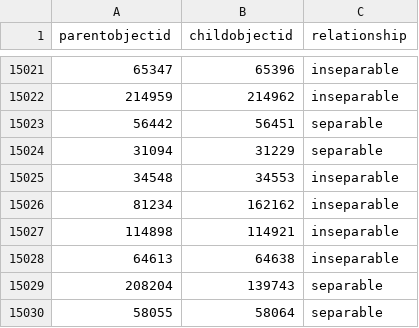
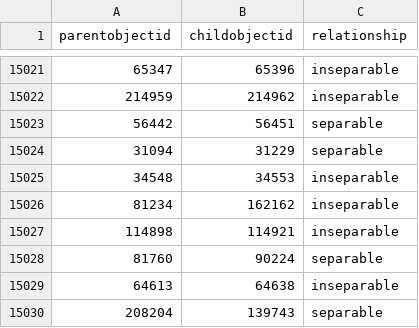
Before and after one commit to isabellajanderson/NGA_Open_Data, a CSV file: data/object_associations.csv, drawn as a sheet; only a part is shown, gaps mark what is left out; the shorter side is filled out with more unchanged rows; the diff names each change by its address in the sheet, - before the commit and + after, or states it on an @@ line.

Commit message:
2025-08-08 data export

```diff
--- a/data/object_associations.csv
+++ b/data/object_associations.csv
+row 15028: 81760 | 90224 | separable
```
Also changed, not shown: data/objects_historical_data.csv, data/preferred_locations.csv, 2 other files.
